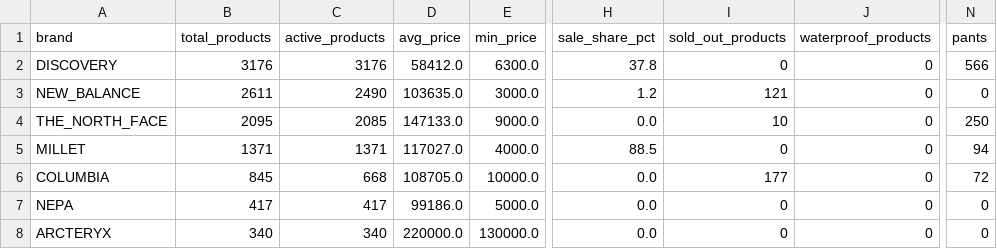
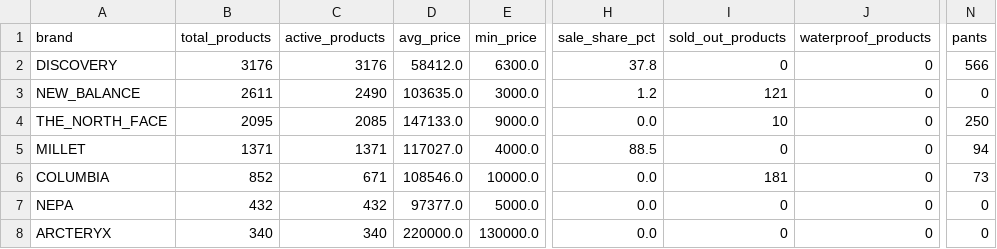
Before and after one commit to koreacolumbia-dotcom/E-comm-marketing-hub, a CSV file: reports/competitor_intel/brand_summary.csv, drawn as a sheet; only a part is shown, gaps mark what is left out; the diff names each change by its address in the sheet, - before the commit and + after, or states it on an @@ line.

```diff
--- a/reports/competitor_intel/brand_summary.csv
+++ b/reports/competitor_intel/brand_summary.csv
-B6 (total_products): 845
+B6 (total_products): 852
-C6 (active_products): 668
+C6 (active_products): 671
-D6 (avg_price): 108705.0
+D6 (avg_price): 108546.0
-I6 (sold_out_products): 177
+I6 (sold_out_products): 181
-N6 (pants): 72
+N6 (pants): 73
-B7 (total_products): 417
+B7 (total_products): 432
-C7 (active_products): 417
+C7 (active_products): 432
-D7 (avg_price): 99186.0
+D7 (avg_price): 97377.0
```
Also changed, not shown: 12 other files.
